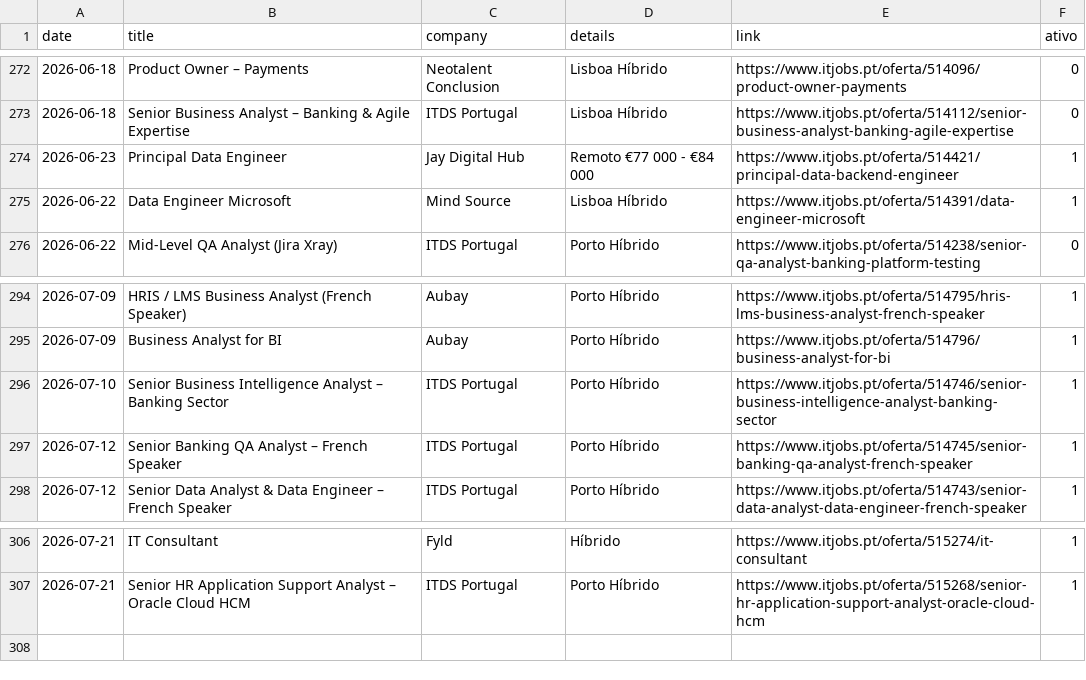
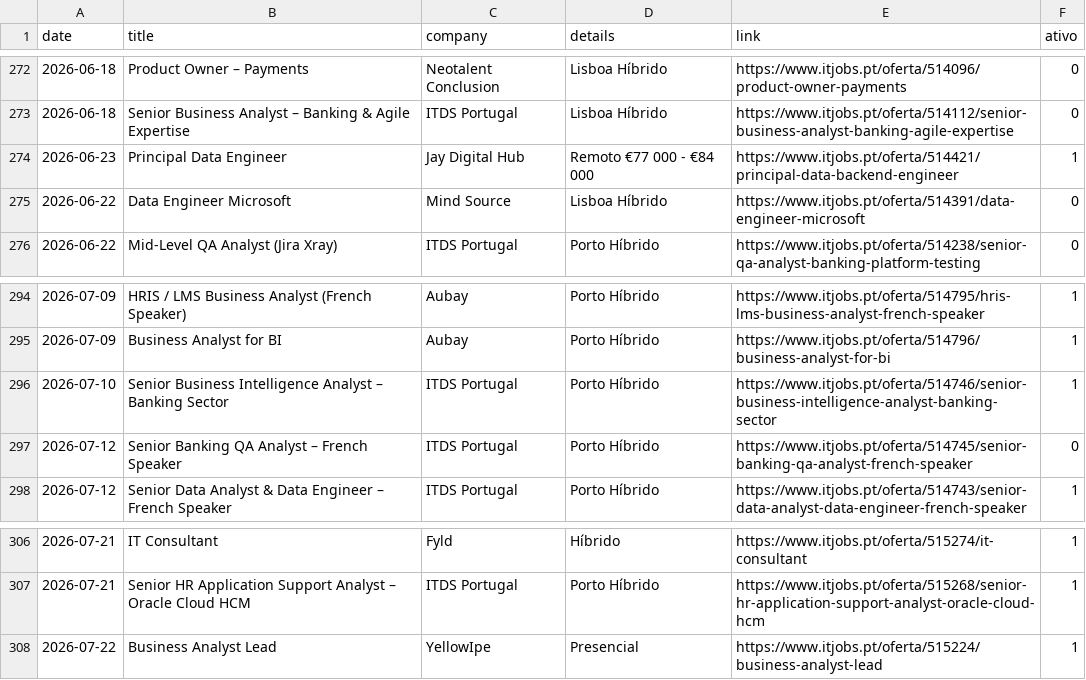
Before and after one commit to E-man85/itjobs-data-automation, a CSV file: itjobs_data_analyst.csv, drawn as a sheet; only a part is shown, gaps mark what is left out.

```diff
--- a/itjobs_data_analyst.csv
+++ b/itjobs_data_analyst.csv
@@ -274,3 +274,3 @@
 2026-06-23,Principal Data Engineer,Jay Digital Hub,Remoto €77 000 - €84 000,https://www.itjobs.pt/oferta/514421/principal-data-backend-engineer,1
-2026-06-22,Data Engineer Microsoft,Mind Source,Lisboa Híbrido,https://www.itjobs.pt/oferta/514391/data-engineer-microsoft,1
+2026-06-22,Data Engineer Microsoft,Mind Source,Lisboa Híbrido,https://www.itjobs.pt/oferta/514391/data-engineer-microsoft,0
 2026-06-22,Mid-Level QA Analyst (Jira Xray),ITDS Portugal,Porto Híbrido,https://www.itjobs.pt/oferta/514238/senior-qa-analyst-banking-platform-testing,0
@@ -296,3 +296,3 @@
 2026-07-10,Senior Business Intelligence Analyst – Banking Sector,ITDS Portugal,Porto Híbrido,https://www.itjobs.pt/oferta/514746/senior-business-intelligence-analyst-banking-sector,1
-2026-07-12,Senior Banking QA Analyst – French Speaker,ITDS Portugal,Porto Híbrido,https://www.itjobs.pt/oferta/514745/senior-banking-qa-analyst-french-speaker,1
+2026-07-12,Senior Banking QA Analyst – French Speaker,ITDS Portugal,Porto Híbrido,https://www.itjobs.pt/oferta/514745/senior-banking-qa-analyst-french-speaker,0
 2026-07-12,Senior Data Analyst & Data Engineer – French Speaker,ITDS Portugal,Porto Híbrido,https://www.itjobs.pt/oferta/514743/senior-data-analyst-data-engineer-french-speaker,1
@@ -307 +307,2 @@
 2026-07-21,Senior HR Application Support Analyst – Oracle Cloud HCM,ITDS Portugal,Porto Híbrido,https://www.itjobs.pt/oferta/515268/senior-hr-application-support-analyst-oracle-cloud-hcm,1
+2026-07-22,Business Analyst Lead,YellowIpe,Presencial,https://www.itjobs.pt/oferta/515224/business-analyst-lead,1
```
